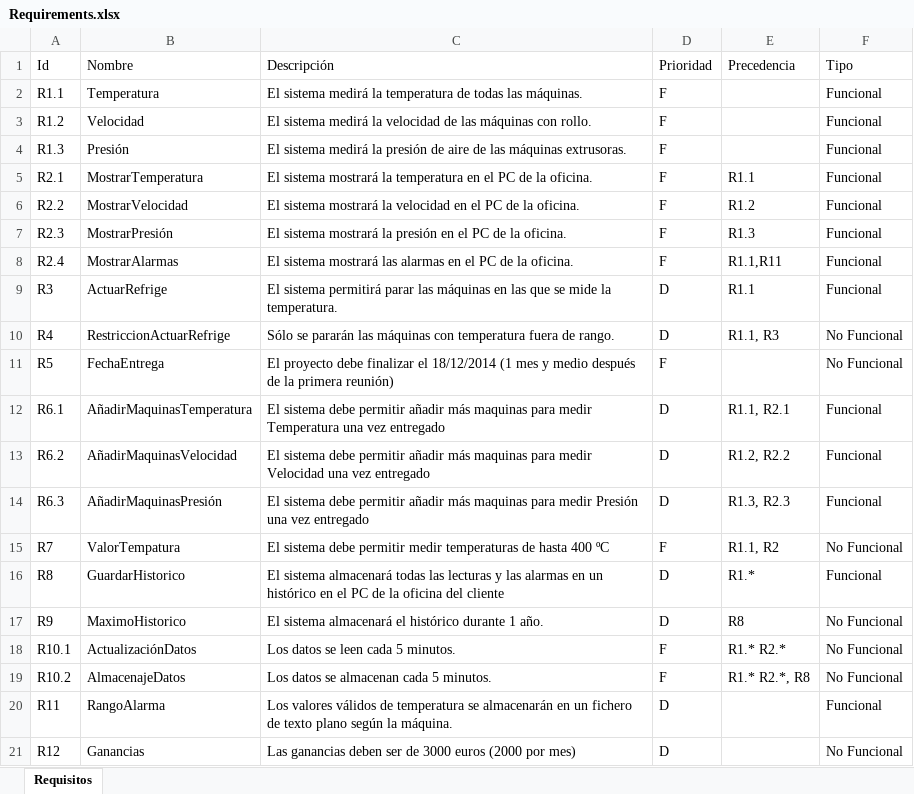
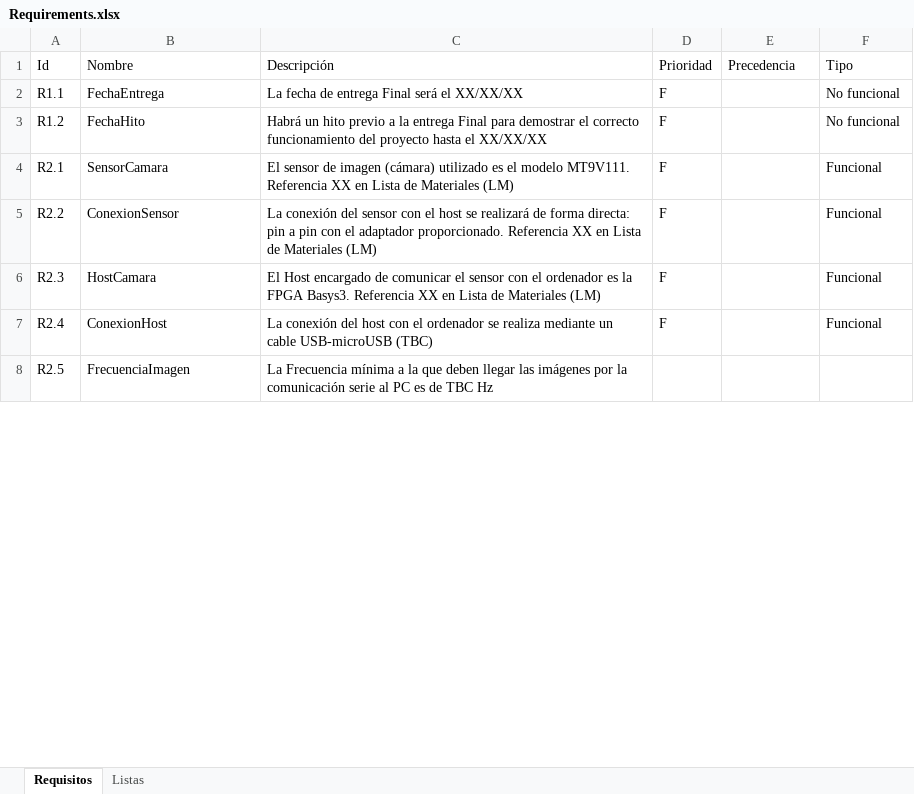
Before and after one commit to carlosmgj/VICON, an Excel workbook: definition/Generated/Requirements.xlsx, sheet Requisitos, drawn as a sheet; only a part is shown; values as stored, in another font and other column widths than the file's, no borders; charts and pictures not drawn; removed rows and columns are numbered as before the commit, all else as after; the diff covers the shown part only; the diff names each change by its address in the sheet, - before the commit and + after, or states it on an @@ line.

Commit message:
CMGJ-7 Actualizado Excel de requisitos

```diff
--- a/definition/Generated/Requirements.xlsx (sheet Requisitos)
+++ b/definition/Generated/Requirements.xlsx (sheet Requisitos)
+sheet tab: Listas
-B2: Temperatura
+B2: FechaEntrega
-C2: El sistema medirá la temperatura de todas las máquinas.
+C2: La fecha de entrega Final será el XX/XX/XX
-F2:F3: Funcional
+F2:F3: No funcional
-B3: Velocidad
+B3: FechaHito
-C3: El sistema medirá la velocidad de las máquinas con rollo.
+C3: Habrá un hito previo a la entrega Final para demostrar el correcto funcionamiento del proyecto hasta el XX/XX/XX
-row 4: R1.3 | Presión | El sistema medirá la presión de aire de las máquinas extrusoras. | F |  | Funcional
-B4: MostrarTemperatura
+B4: SensorCamara
-C4: El sistema mostrará la temperatura en el PC de la oficina.
+C4: El sensor de imagen (cámara) utilizado es el modelo MT9V111. Referencia XX en Lista de Materiales (LM)
-E4: R1.1
+E4: (empty)
-B5: MostrarVelocidad
+B5: ConexionSensor
-C5: El sistema mostrará la velocidad en el PC de la oficina.
+C5: La conexión del sensor con el host se realizará de forma directa: pin a pin con el adaptador proporcionado. Referencia XX en Lista de Materiales (LM)
-E5: R1.2
+E5: (empty)
-B6: MostrarPresión
+B6: HostCamara
-C6: El sistema mostrará la presión en el PC de la oficina.
+C6: El Host encargado de comunicar el sensor con el ordenador es la FPGA Basys3. Referencia XX en Lista de Materiales (LM)
-E6: R1.3
+E6: (empty)
-B7: MostrarAlarmas
+B7: ConexionHost
-C7: El sistema mostrará las alarmas en el PC de la oficina.
+C7: La conexión del host con el ordenador se realiza mediante un cable USB-microUSB (TBC)
-E7: R1.1,R11
+E7: (empty)
-row 9: R3 | ActuarRefrige | El sistema permitirá parar las máquinas en las que se mide la temperatura. | D | R1.1 | Funcional
-row 10: R4 | RestriccionActuarRefrige | Sólo se pararán las máquinas con temperatura fuera de rango. | D | R1.1, R3 | No Funcional
-row 11: R5 | FechaEntrega | El proyecto debe finalizar el 18/12/2014 (1 mes y medio después de la primera reunión) | F |  | No Funcional
-row 12: R6.1 | AñadirMaquinasTemperatura | El sistema debe permitir añadir más maquinas para medir Temperatura una vez entregado | D | R1.1, R2.1 | Funcional
-row 13: R6.2 | AñadirMaquinasVelocidad | El sistema debe permitir añadir más maquinas para medir Velocidad una vez entregado | D | R1.2, R2.2 | Funcional
-row 14: R6.3 | AñadirMaquinasPresión | El sistema debe permitir añadir más maquinas para medir Presión una vez entregado | D | R1.3, R2.3 | Funcional
-row 15: R7 | ValorTempatura | El sistema debe permitir medir temperaturas de hasta 400 ºC | F | R1.1, R2 | No Funcional
-row 16: R8 | GuardarHistorico | El sistema almacenará todas las lecturas y las alarmas en un histórico en el PC de la oficina del cliente | D | R1.* | Funcional
-row 17: R9 | MaximoHistorico | El sistema almacenará el histórico durante 1 año. | D | R8 | No Funcional
-row 18: R10.1 | ActualizaciónDatos | Los datos se leen cada 5 minutos. | F | R1.* R2.* | No Funcional
-row 19: R10.2 | AlmacenajeDatos | Los datos se almacenan cada 5 minutos. | F | R1.* R2.*, R8 | No Funcional
-row 20: R11 | RangoAlarma | Los valores válidos de temperatura se almacenarán en un fichero de texto plano según la máquina. | D |  | Funcional
-row 21: R12 | Ganancias | Las ganancias deben ser de 3000 euros (2000 por mes) | D |  | No Funcional
+row 8: R2.5 | FrecuenciaImagen | La Frecuencia mínima a la que deben llegar las imágenes por la comunicación serie al PC es de TBC Hz
```
Also changed, not shown: 3 added rows elsewhere in this sheet.
